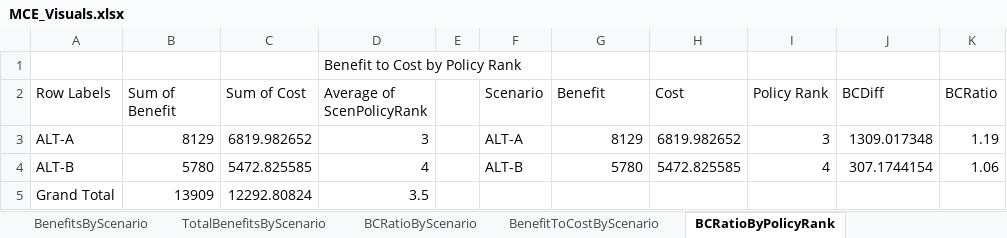
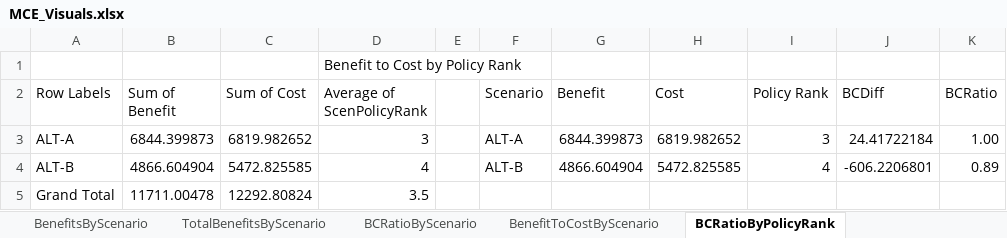
Before and after one commit to MetroModelingServices/metro_mce, an Excel workbook: workbooks/MCE_Visuals.xlsx, sheet BCRatioByPolicyRank, drawn as a sheet; values as stored, in another font and other column widths than the file's, no borders; charts and pictures and table styles not drawn; the diff names each change by its address in the sheet, - before the commit and + after, or states it on an @@ line.

```diff
--- a/workbooks/MCE_Visuals.xlsx (sheet BCRatioByPolicyRank)
+++ b/workbooks/MCE_Visuals.xlsx (sheet BCRatioByPolicyRank)
-B3 (Sum of Benefit): 8129
+B3 (Sum of Benefit): 6844.399873
-G3 (Benefit): 8129
+G3 (Benefit): 6844.399873
-J3 (BCDiff): 1309.017348
+J3 (BCDiff): 24.41722184
-K3 (BCRatio): 1.19
+K3 (BCRatio): 1.00
-B4 (Sum of Benefit): 5780
+B4 (Sum of Benefit): 4866.604904
-G4 (Benefit): 5780
+G4 (Benefit): 4866.604904
-J4 (BCDiff): 307.1744154
+J4 (BCDiff): -606.2206801
-K4 (BCRatio): 1.06
+K4 (BCRatio): 0.89
-B5 (Sum of Benefit): 13909
+B5 (Sum of Benefit): 11711.00478
```
Also changed, not shown: sheet BenefitsByScenario, sheet BenefitsRadarByScenario, sheet BenefitsPerScenario, sheet TotalBenefitsPerScenarioCOC, sheet TotalBenefitsPerScenario, sheet Benefits, 4 more sheets, formulas that keep their value, charts or pictures, 2 other files.
